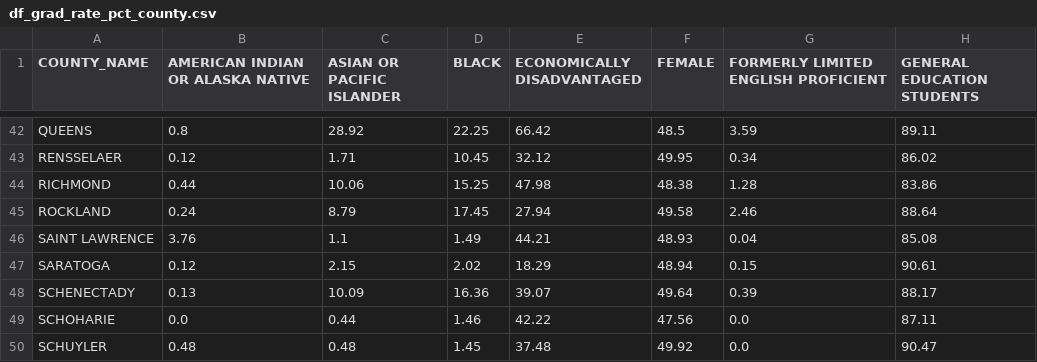
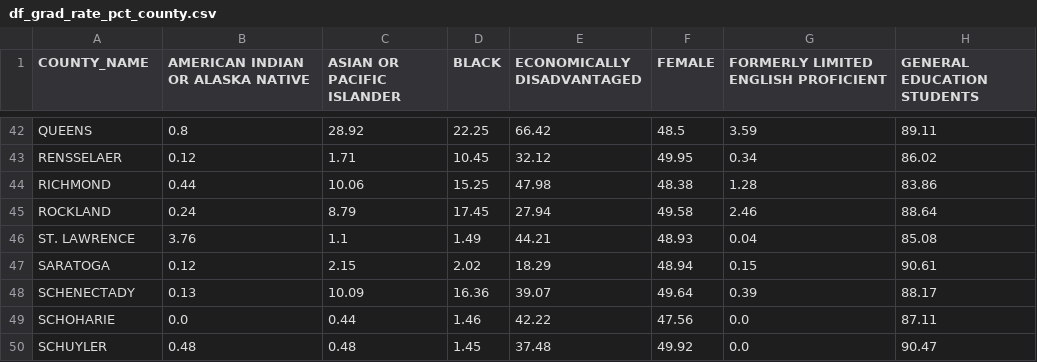
Before and after one commit to bspivey/GraduationAnalysis, a CSV file: d3-bootstrap-viz/df_grad_rate_pct_county.csv, drawn as a sheet; only a part is shown, gaps mark what is left out; the diff names each change by its address in the sheet, - before the commit and + after, or states it on an @@ line.

Commit message:
fixed issued with column name

```diff
--- a/d3-bootstrap-viz/df_grad_rate_pct_county.csv
+++ b/d3-bootstrap-viz/df_grad_rate_pct_county.csv
-A46 (COUNTY_NAME): SAINT LAWRENCE
+A46 (COUNTY_NAME): ST. LAWRENCE
```
Also changed, not shown: 1 other file.
